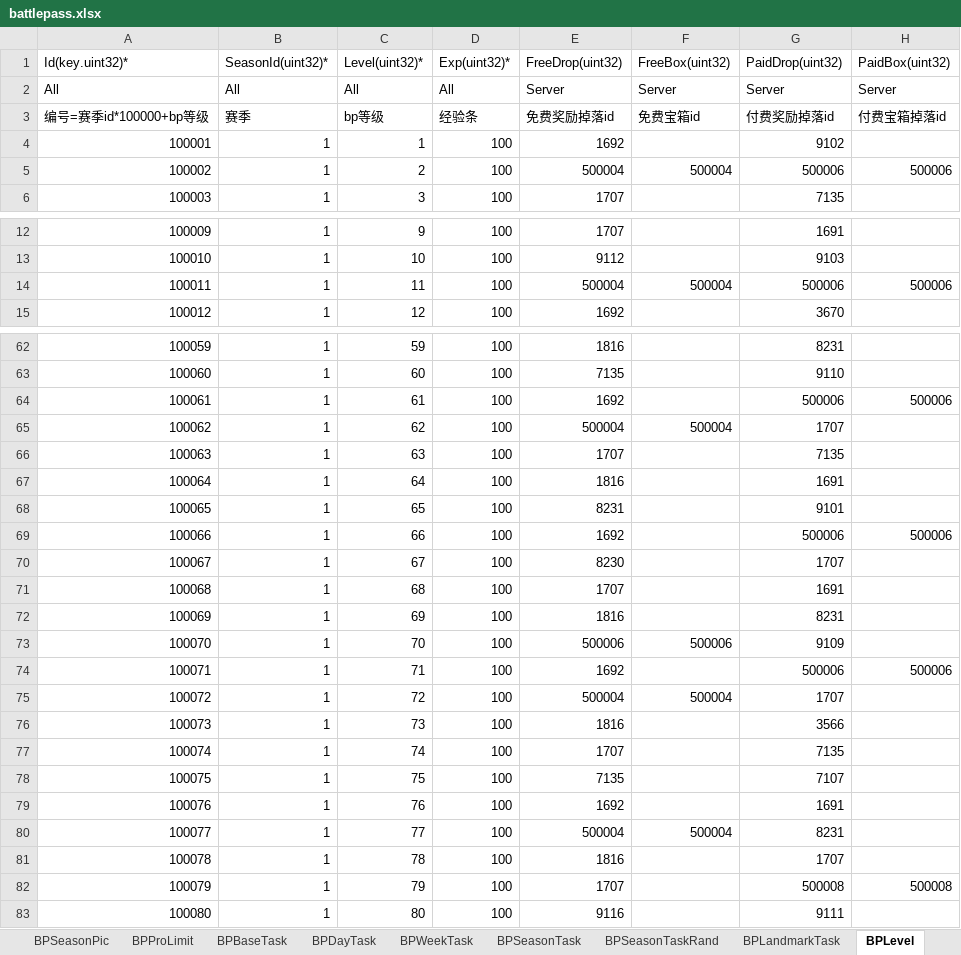
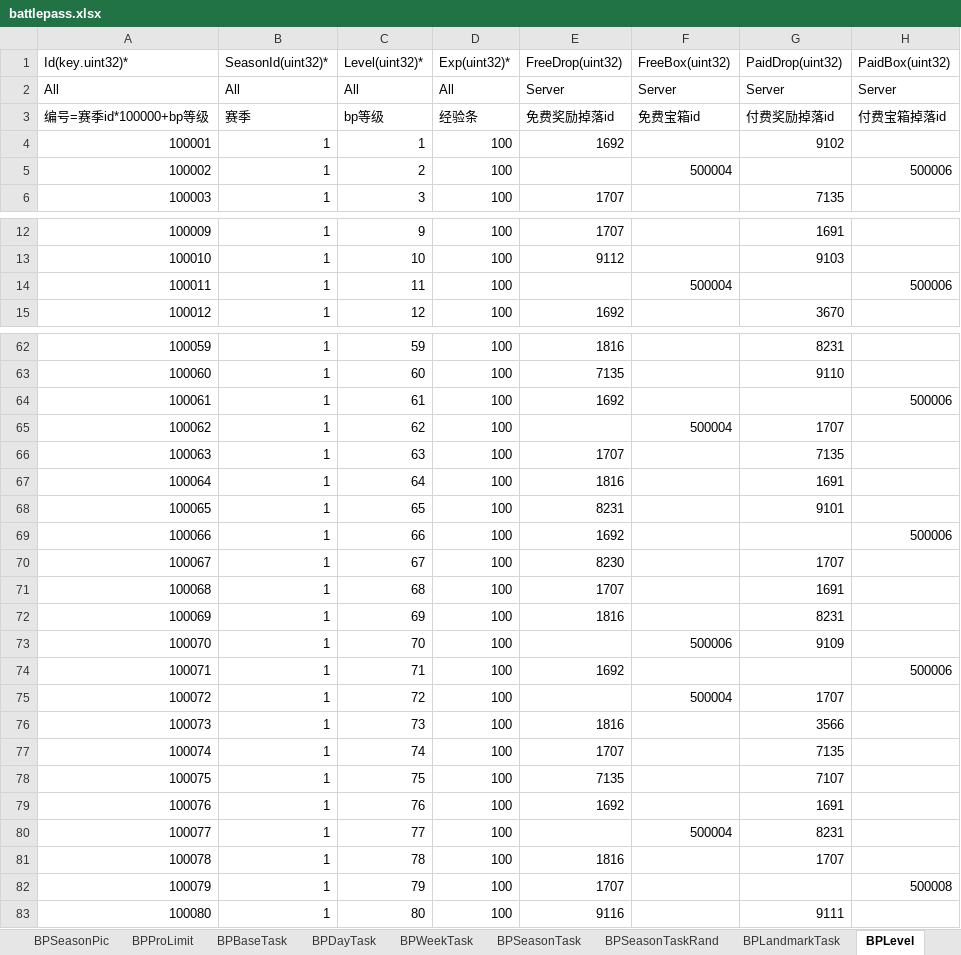
Before and after one commit to wozhiyonggui/WorkAndStudy, an Excel workbook: Python/config-cn/battlepass.xlsx, sheet BPLevel, drawn as a sheet; only a part is shown, gaps mark what is left out; values as stored, in another font and other column widths than the file's, no cell formats; the diff covers the shown part only; the diff names each change by its address in the sheet, - before the commit and + after, or states it on an @@ line.

```diff
--- a/Python/config-cn/battlepass.xlsx (sheet BPLevel)
+++ b/Python/config-cn/battlepass.xlsx (sheet BPLevel)
-E5 (FreeDrop(uint32)): 500004
+E5 (FreeDrop(uint32)): (empty)
-G5 (PaidDrop(uint32)): 500006
+G5 (PaidDrop(uint32)): (empty)
-E14 (FreeDrop(uint32)): 500004
+E14 (FreeDrop(uint32)): (empty)
-G14 (PaidDrop(uint32)): 500006
+G14 (PaidDrop(uint32)): (empty)
-G64 (PaidDrop(uint32)): 500006
+G64 (PaidDrop(uint32)): (empty)
-E65 (FreeDrop(uint32)): 500004
+E65 (FreeDrop(uint32)): (empty)
-G69 (PaidDrop(uint32)): 500006
+G69 (PaidDrop(uint32)): (empty)
-E73 (FreeDrop(uint32)): 500006
+E73 (FreeDrop(uint32)): (empty)
-G74 (PaidDrop(uint32)): 500006
+G74 (PaidDrop(uint32)): (empty)
-E75 (FreeDrop(uint32)): 500004
+E75 (FreeDrop(uint32)): (empty)
-E80 (FreeDrop(uint32)): 500004
+E80 (FreeDrop(uint32)): (empty)
-G82 (PaidDrop(uint32)): 500008
+G82 (PaidDrop(uint32)): (empty)
```
Also changed, not shown: 15 edited cells elsewhere in this sheet, sheet BPBaseTask, cell formats, Python/config-cn/drop.xlsx, Python/result-cn/result_battlepass.xlsx, 2 other files.
